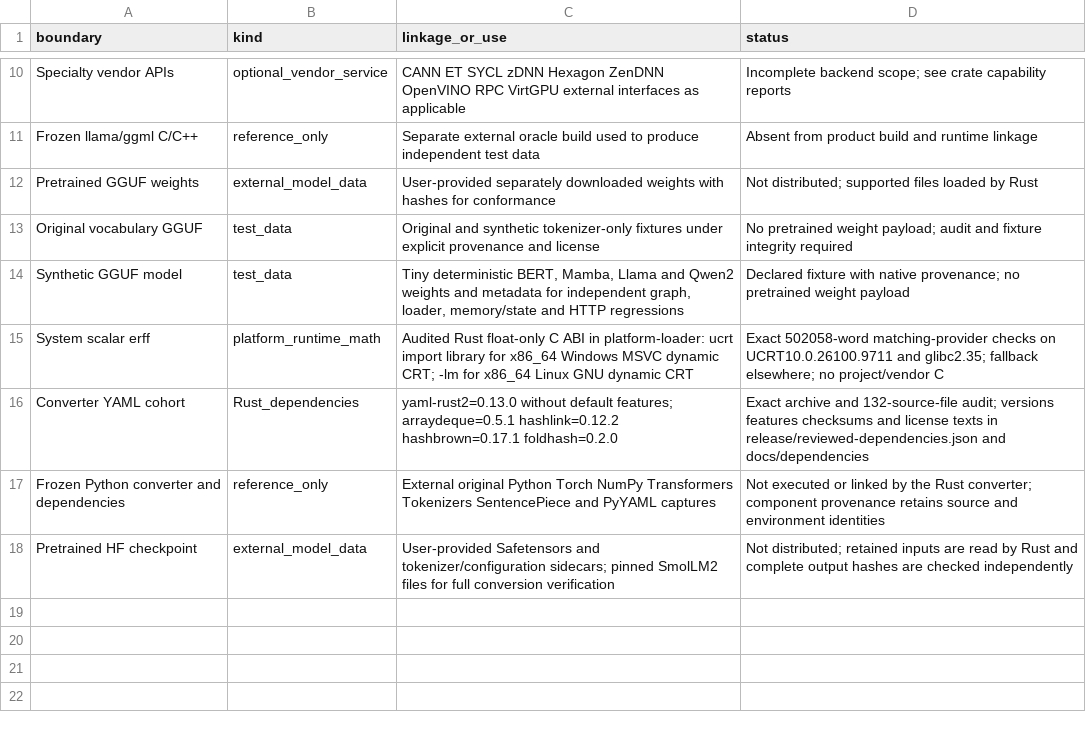
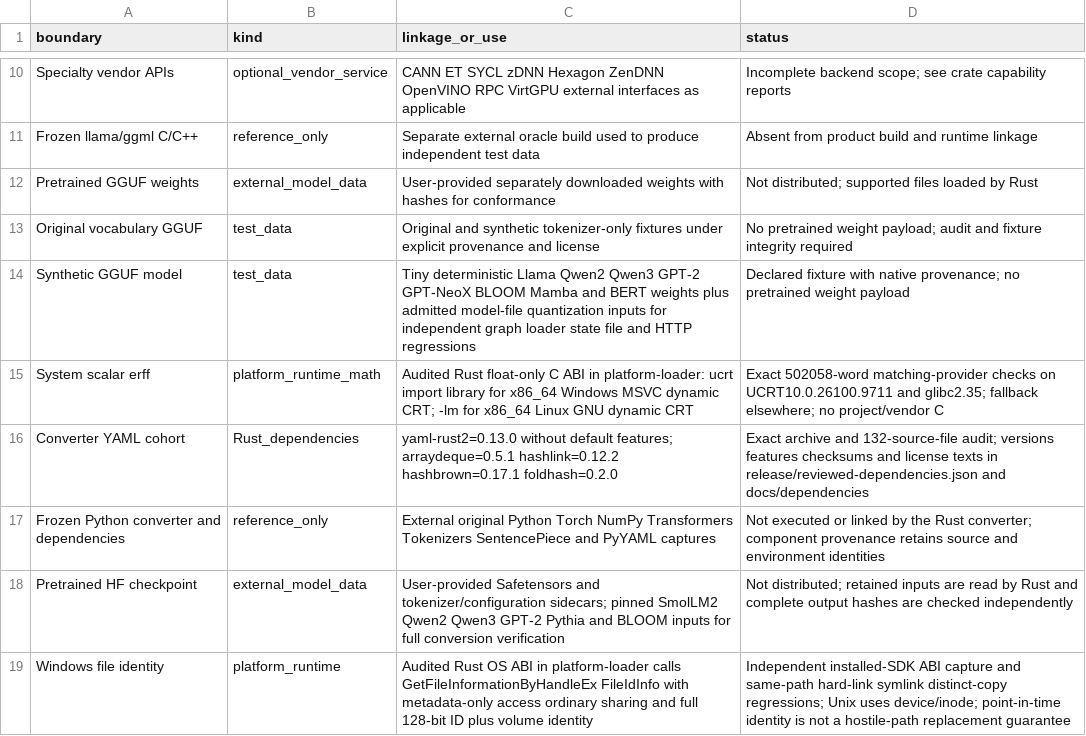
Before and after one commit to adybag14-cyber/rust-llama, a TSV file: release/dependency-inventory.tsv, drawn as a sheet; only a part is shown, gaps mark what is left out.

```diff
--- a/release/dependency-inventory.tsv
+++ b/release/dependency-inventory.tsv
@@ -13,3 +13,3 @@ Pretrained GGUF weights	external_model_data	User-provided separately downloaded
 Original vocabulary GGUF	test_data	Original and synthetic tokenizer-only fixtures under explicit provenance and license	No pretrained weight payload; audit and fixture integrity required
-Synthetic GGUF model	test_data	Tiny deterministic BERT, Mamba, Llama and Qwen2 weights and metadata for independent graph, loader, memory/state and HTTP regressions	Declared fixture with native provenance; no pretrained weight payload
+Synthetic GGUF model	test_data	Tiny deterministic Llama Qwen2 Qwen3 GPT-2 GPT-NeoX BLOOM Mamba and BERT weights plus admitted model-file quantization inputs for independent graph loader state file and HTTP regressions	Declared fixture with native provenance; no pretrained weight payload
 System scalar erff	platform_runtime_math	Audited Rust float-only C ABI in platform-loader: ucrt import library for x86_64 Windows MSVC dynamic CRT; -lm for x86_64 Linux GNU dynamic CRT	Exact 502058-word matching-provider checks on UCRT10.0.26100.9711 and glibc2.35; fallback elsewhere; no project/vendor C
@@ -17,2 +17,3 @@ Converter YAML cohort	Rust_dependencies	yaml-rust2=0.13.0 without default featur
 Frozen Python converter and dependencies	reference_only	External original Python Torch NumPy Transformers Tokenizers SentencePiece and PyYAML captures	Not executed or linked by the Rust converter; component provenance retains source and environment identities
-Pretrained HF checkpoint	external_model_data	User-provided Safetensors and tokenizer/configuration sidecars; pinned SmolLM2 files for full conversion verification	Not distributed; retained inputs are read by Rust and complete output hashes are checked independently
+Pretrained HF checkpoint	external_model_data	User-provided Safetensors and tokenizer/configuration sidecars; pinned SmolLM2 Qwen2 Qwen3 GPT-2 Pythia and BLOOM inputs for full conversion verification	Not distributed; retained inputs are read by Rust and complete output hashes are checked independently
+Windows file identity	platform_runtime	Audited Rust OS ABI in platform-loader calls GetFileInformationByHandleEx FileIdInfo with metadata-only access ordinary sharing and full 128-bit ID plus volume identity	Independent installed-SDK ABI capture and same-path hard-link symlink distinct-copy regressions; Unix uses device/inode; point-in-time identity is not a hostile-path replacement guarantee
```
Also changed, not shown: release/gates.tsv, 6 other files.
